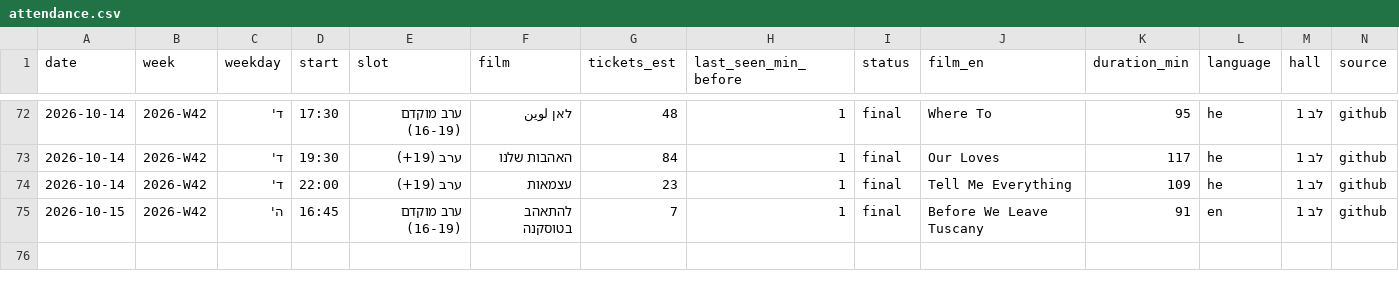
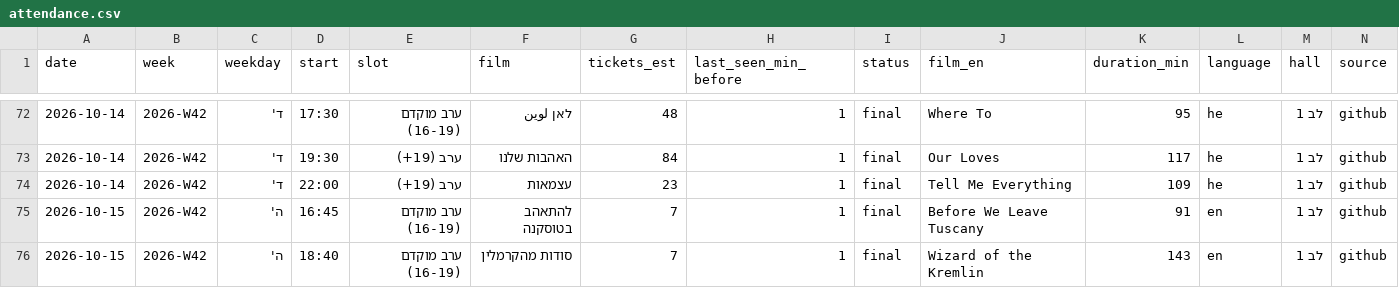
Before and after one commit to guy-go-ld/lev-smadar-tracker, a CSV file: data/attendance.csv, drawn as a sheet; only a part is shown, gaps mark what is left out.

```diff
--- a/data/attendance.csv
+++ b/data/attendance.csv
@@ -75 +75,2 @@ date,week,weekday,start,slot,film,tickets_est,last_seen_min_before,status,film_e
 2026-10-15,2026-W42,ה',16:45,ערב מוקדם (16-19),להתאהב בטוסקנה,7,1,final,Before We Leave Tuscany,91,en,לב 1,github
+2026-10-15,2026-W42,ה',18:40,ערב מוקדם (16-19),סודות מהקרמלין,7,1,final,Wizard of the Kremlin,143,en,לב 1,github
```
Also changed, not shown: data/presentations.csv, data/runs/2026-10.csv, 4 other files.
